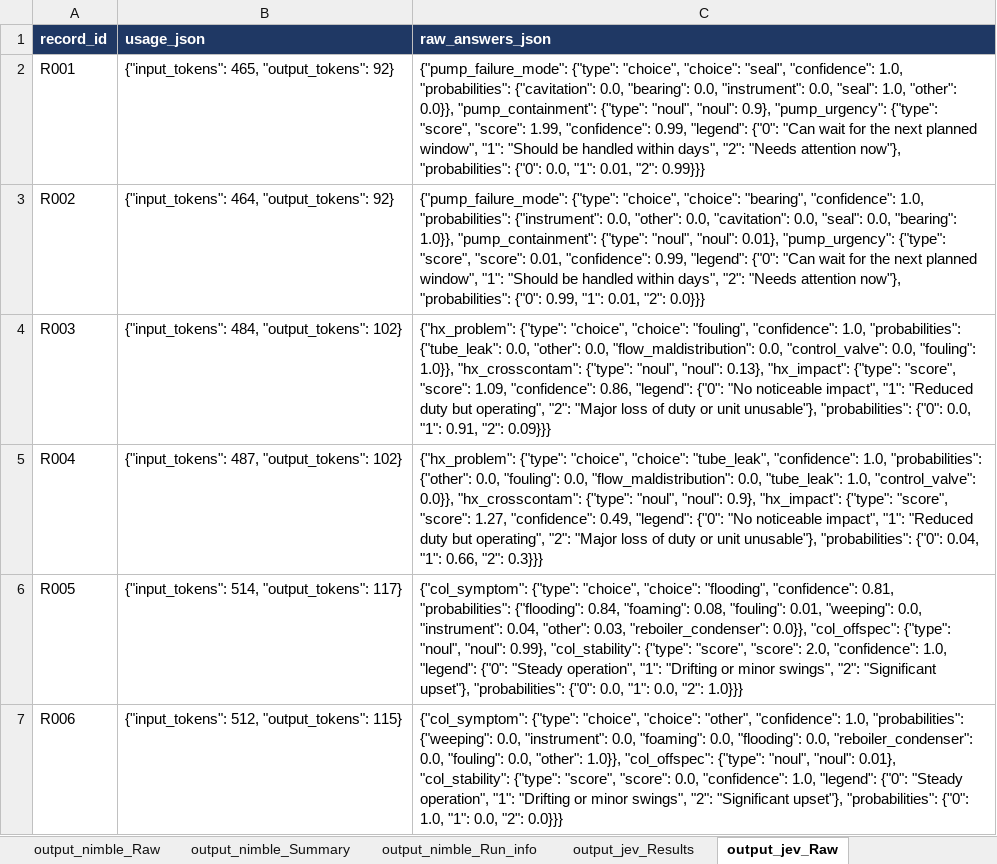
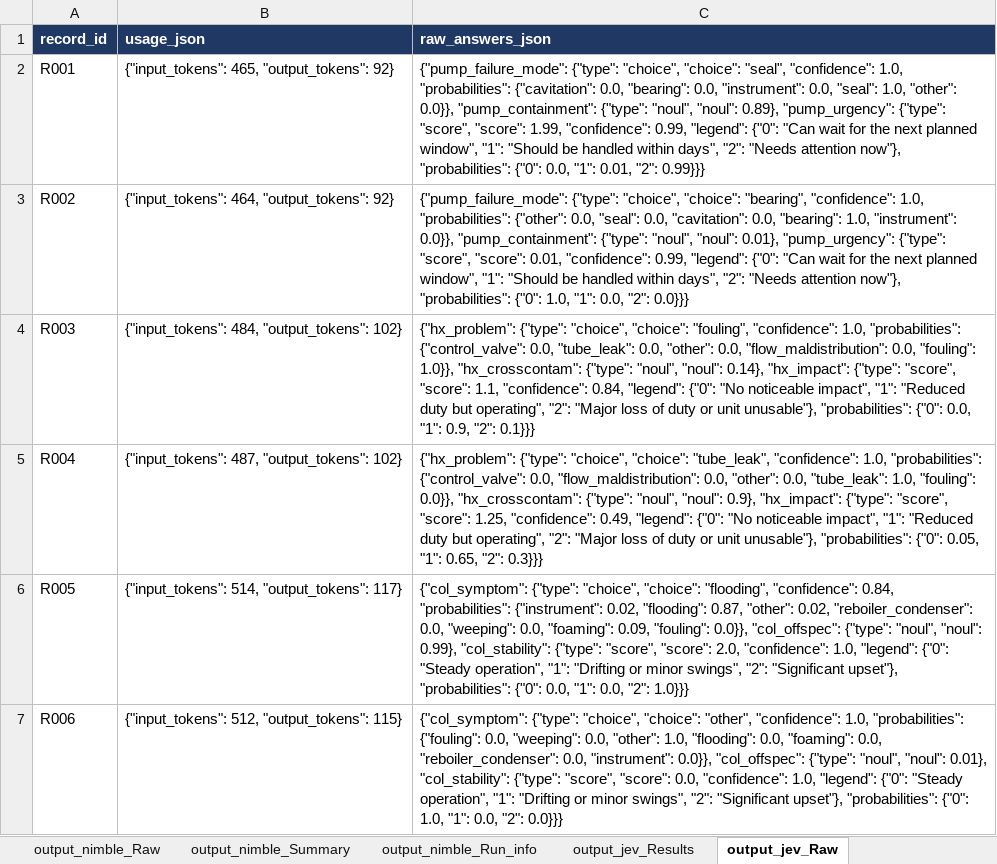
Before and after one commit to ranga291257/nimble_plant, an Excel workbook: nimble_classifier_workbook.xlsx, sheet output_jev_Raw, drawn as a sheet; values as stored, in another font and other column widths than the file's, no borders; the diff names each change by its address in the sheet, - before the commit and + after, or states it on an @@ line.

```diff
--- a/nimble_classifier_workbook.xlsx (sheet output_jev_Raw)
+++ b/nimble_classifier_workbook.xlsx (sheet output_jev_Raw)
-C2 (raw_answers_json): …"noul", "noul": 0.9}, "pump_urgency": {"type":…
+C2 (raw_answers_json): …"noul", "noul": 0.89}, "pump_urgency": {"type":…
-C3 (raw_answers_json): …1.0, "probabilities": {"instrument": 0.0, "other": 0.0, "cavitation": 0.0, "seal": 0.0, "bearing": 1.0}}, "pump_containment": {"type": "noul", "noul": 0.01}, "pump_urgency": {"type": "score", "score": 0.01, "confidence": 0.99, "legend": {"0": "Can wait for the next planned window", "1": "Should be handled within days", "2": "Needs attention now"}, "probabilities": {"0": 0.99, "1": 0.01, "2": 0.0}}}
+C3 (raw_answers_json): …1.0, "probabilities": {"other": 0.0, "seal": 0.0, "cavitation": 0.0, "bearing": 1.0, "instrument": 0.0}}, "pump_containment": {"type": "noul", "noul": 0.01}, "pump_urgency": {"type": "score", "score": 0.01, "confidence": 0.99, "legend": {"0": "Can wait for the next planned window", "1": "Should be handled within days", "2": "Needs attention now"}, "probabilities": {"0": 1.0, "1": 0.0, "2": 0.0}}}
-C4 (raw_answers_json): …1.0, "probabilities": {"tube_leak": 0.0, "other": 0.0, "flow_maldistribution": 0.0, "control_valve": 0.0, "fouling": 1.0}}, "hx_crosscontam": {"type": "noul", "noul": 0.13}, "hx_impact": {"type": "score", "score": 1.09, "confidence": 0.86, "legend": {"0": "No noticeable impact", "1": "Reduced duty but operating", "2": "Major loss of duty or unit unusable"}, "probabilities": {"0": 0.0, "1": 0.91, "2": 0.09}}}
+C4 (raw_answers_json): …1.0, "probabilities": {"control_valve": 0.0, "tube_leak": 0.0, "other": 0.0, "flow_maldistribution": 0.0, "fouling": 1.0}}, "hx_crosscontam": {"type": "noul", "noul": 0.14}, "hx_impact": {"type": "score", "score": 1.1, "confidence": 0.84, "legend": {"0": "No noticeable impact", "1": "Reduced duty but operating", "2": "Major loss of duty or unit unusable"}, "probabilities": {"0": 0.0, "1": 0.9, "2": 0.1}}}
-C5 (raw_answers_json): …1.0, "probabilities": {"other": 0.0, "fouling": 0.0, "flow_maldistribution": 0.0, "tube_leak": 1.0, "control_valve": 0.0}}, "hx_crosscontam": {"type": "noul", "noul": 0.9}, "hx_impact": {"type": "score", "score": 1.27, "confidence": 0.49, "legend": {"0": "No noticeable impact", "1": "Reduced duty but operating", "2": "Major loss of duty or unit unusable"}, "probabilities": {"0": 0.04, "1": 0.66, "2": 0.3}}}
+C5 (raw_answers_json): …1.0, "probabilities": {"control_valve": 0.0, "flow_maldistribution": 0.0, "other": 0.0, "tube_leak": 1.0, "fouling": 0.0}}, "hx_crosscontam": {"type": "noul", "noul": 0.9}, "hx_impact": {"type": "score", "score": 1.25, "confidence": 0.49, "legend": {"0": "No noticeable impact", "1": "Reduced duty but operating", "2": "Major loss of duty or unit unusable"}, "probabilities": {"0": 0.05, "1": 0.65, "2": 0.3}}}
-C6 (raw_answers_json): …"flooding", "confidence": 0.81, "probabilities": {"flooding": 0.84, "foaming": 0.08, "fouling": 0.01, "weeping": 0.0, "instrument": 0.04, "other": 0.03, "reboiler_condenser": 0.0}}, "col_offspec":…
+C6 (raw_answers_json): …"flooding", "confidence": 0.84, "probabilities": {"instrument": 0.02, "flooding": 0.87, "other": 0.02, "reboiler_condenser": 0.0, "weeping": 0.0, "foaming": 0.09, "fouling": 0.0}}, "col_offspec":…
-C7 (raw_answers_json): …1.0, "probabilities": {"weeping": 0.0, "instrument": 0.0, "foaming": 0.0, "flooding": 0.0, "reboiler_condenser": 0.0, "fouling": 0.0, "other": 1.0}}, "col_offspec": {"type":…
+C7 (raw_answers_json): …1.0, "probabilities": {"fouling": 0.0, "weeping": 0.0, "other": 1.0, "flooding": 0.0, "foaming": 0.0, "reboiler_condenser": 0.0, "instrument": 0.0}}, "col_offspec": {"type":…
```
Also changed, not shown: sheet output_jev_Results, sheet output_jev_Summary, sheet output_compare, sheet output_nimble_Run_info, sheet output_jev_Run_info.
